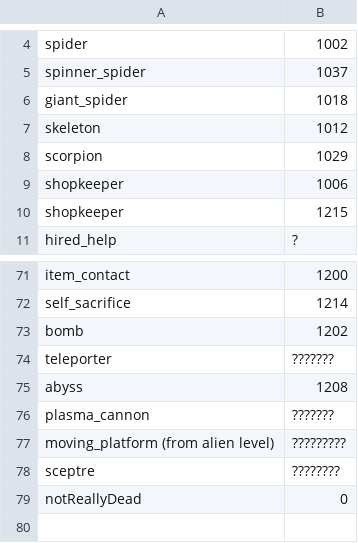
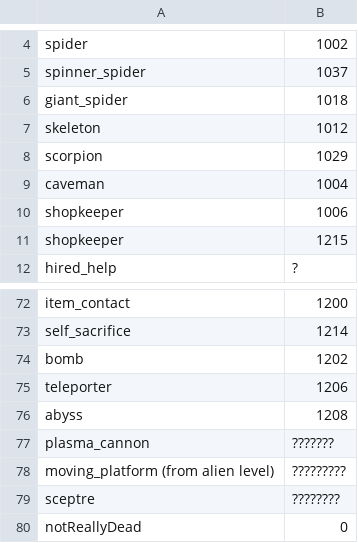
Before and after one commit to daveknippers/KaliRoulette, a CSV file: i_hate_snakes/death_list.csv, drawn as a sheet; only a part is shown, gaps mark what is left out.

```diff
--- a/i_hate_snakes/death_list.csv
+++ b/i_hate_snakes/death_list.csv
@@ -8,2 +8,3 @@ skeleton,1012
 scorpion,1029
+caveman,1004
 shopkeeper,1006
@@ -73,3 +74,3 @@ self_sacrifice,1214
 bomb,1202
-teleporter,???????
+teleporter,1206
 abyss,1208
```
Also changed, not shown: i_hate_snakes/intialOdds.csv, 1 other file.
